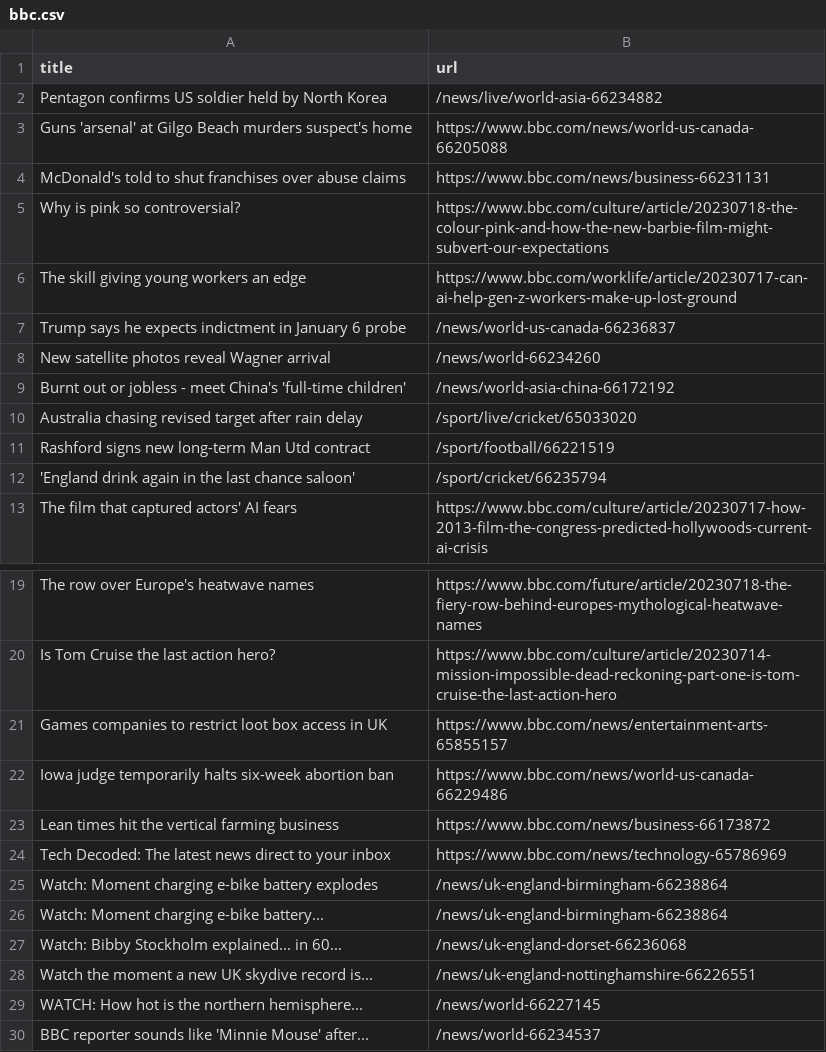
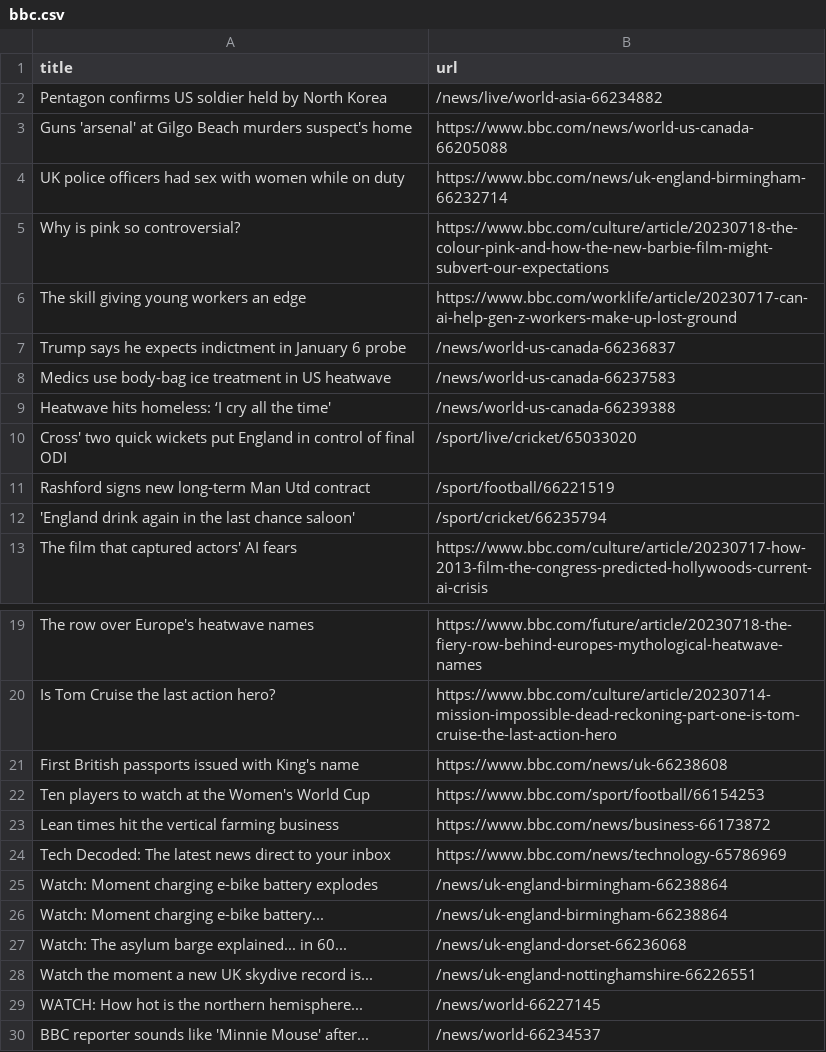
Before and after one commit to amanda-chn/automatic-scraper-bbc, a CSV file: bbc.csv, drawn as a sheet; only a part is shown, gaps mark what is left out.

```diff
--- a/bbc.csv
+++ b/bbc.csv
@@ -3,3 +3,3 @@ Pentagon confirms US soldier held by North Korea,/news/live/world-asia-66234882
 Guns 'arsenal' at Gilgo Beach murders suspect's home,https://www.bbc.com/news/world-us-canada-66205088
-McDonald's told to shut franchises over abuse claims,https://www.bbc.com/news/business-66231131
+UK police officers had sex with women while on duty,https://www.bbc.com/news/uk-england-birmingham-66232714
 Why is pink so controversial?,https://www.bbc.com/culture/article/20230718-the-colour-pink-and-how-the-new-barbie-film-might-subvert-our-expectations
@@ -7,5 +7,5 @@ The skill giving young workers an edge,https://www.bbc.com/worklife/article/2023
 Trump says he expects indictment in January 6 probe,/news/world-us-canada-66236837
-New satellite photos reveal Wagner arrival,/news/world-66234260
-Burnt out or jobless - meet China's 'full-time children',/news/world-asia-china-66172192
-Australia chasing revised target after rain delay,/sport/live/cricket/65033020
+Medics use body-bag ice treatment in US heatwave,/news/world-us-canada-66237583
+Heatwave hits homeless: ‘I cry all the time',/news/world-us-canada-66239388
+Cross' two quick wickets put England in control of final ODI,/sport/live/cricket/65033020
 Rashford signs new long-term Man Utd contract,/sport/football/66221519
@@ -20,4 +20,4 @@ The row over Europe's heatwave names,https://www.bbc.com/future/article/20230718
 Is Tom Cruise the last action hero?,https://www.bbc.com/culture/article/20230714-mission-impossible-dead-reckoning-part-one-is-tom-cruise-the-last-action-hero
-Games companies to restrict loot box access in UK,https://www.bbc.com/news/entertainment-arts-65855157
-Iowa judge temporarily halts six-week abortion ban,https://www.bbc.com/news/world-us-canada-66229486
+First British passports issued with King's name,https://www.bbc.com/news/uk-66238608
+Ten players to watch at the Women's World Cup,https://www.bbc.com/sport/football/66154253
 Lean times hit the vertical farming business,https://www.bbc.com/news/business-66173872
@@ -26,3 +26,3 @@ Watch: Moment charging e-bike battery explodes,/news/uk-england-birmingham-66238
 Watch: Moment charging e-bike battery...,/news/uk-england-birmingham-66238864
-Watch: Bibby Stockholm explained... in 60...,/news/uk-england-dorset-66236068
+Watch: The asylum barge explained... in 60...,/news/uk-england-dorset-66236068
 Watch the moment a new UK skydive record is...,/news/uk-england-nottinghamshire-66226551
```
